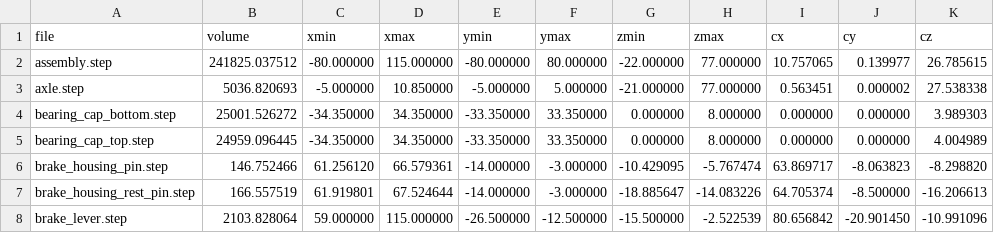
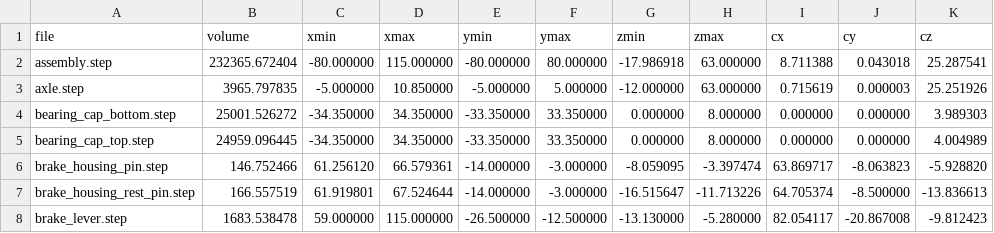
Before and after one commit to gustebeast/retractable-cable-spool, a TSV file: tools/baseline.tsv, drawn as a sheet; only a part is shown; the diff covers the shown part only.

```diff
--- a/tools/baseline.tsv
+++ b/tools/baseline.tsv
@@ -1,8 +1,8 @@
 file	volume	xmin	xmax	ymin	ymax	zmin	zmax	cx	cy	cz
-assembly.step	241825.037512	-80.000000	115.000000	-80.000000	80.000000	-22.000000	77.000000	10.757065	0.139977	26.785615
-axle.step	5036.820693	-5.000000	10.850000	-5.000000	5.000000	-21.000000	77.000000	0.563451	0.000002	27.538338
+assembly.step	232365.672404	-80.000000	115.000000	-80.000000	80.000000	-17.986918	63.000000	8.711388	0.043018	25.287541
+axle.step	3965.797835	-5.000000	10.850000	-5.000000	5.000000	-12.000000	63.000000	0.715619	0.000003	25.251926
 bearing_cap_bottom.step	25001.526272	-34.350000	34.350000	-33.350000	33.350000	0.000000	8.000000	0.000000	0.000000	3.989303
 bearing_cap_top.step	24959.096445	-34.350000	34.350000	-33.350000	33.350000	0.000000	8.000000	0.000000	0.000000	4.004989
-brake_housing_pin.step	146.752466	61.256120	66.579361	-14.000000	-3.000000	-10.429095	-5.767474	63.869717	-8.063823	-8.298820
-brake_housing_rest_pin.step	166.557519	61.919801	67.524644	-14.000000	-3.000000	-18.885647	-14.083226	64.705374	-8.500000	-16.206613
-brake_lever.step	2103.828064	59.000000	115.000000	-26.500000	-12.500000	-15.500000	-2.522539	80.656842	-20.901450	-10.991096
+brake_housing_pin.step	146.752466	61.256120	66.579361	-14.000000	-3.000000	-8.059095	-3.397474	63.869717	-8.063823	-5.928820
+brake_housing_rest_pin.step	166.557519	61.919801	67.524644	-14.000000	-3.000000	-16.515647	-11.713226	64.705374	-8.500000	-13.836613
+brake_lever.step	1683.538478	59.000000	115.000000	-26.500000	-12.500000	-13.130000	-5.280000	82.054117	-20.867008	-9.812423
```
Also changed, not shown: 3 added rows and 32 edited cells elsewhere in this file, 36 other files.
